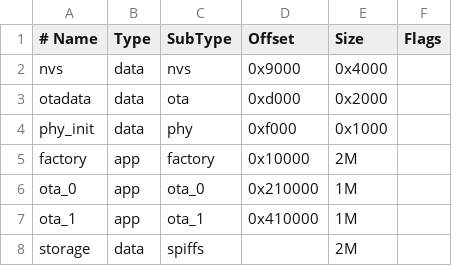
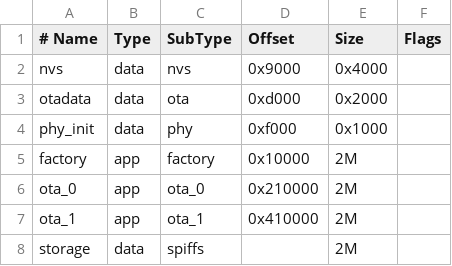
Before and after one commit to KaiserEngineering/digitaldash-webapp-gen2, a CSV file: partitions.csv, drawn as a sheet.

```diff
--- a/partitions.csv
+++ b/partitions.csv
@@ -5,4 +5,4 @@ phy_init,  data, phy,     0xf000,  0x1000,
 factory,   app,  factory, 0x10000,  2M,
-ota_0,     app,  ota_0,   0x210000, 1M,
-ota_1,     app,  ota_1,   0x410000, 1M,
+ota_0,     app,  ota_0,   0x210000, 2M,
+ota_1,     app,  ota_1,   0x410000, 2M,
 storage,   data, spiffs,  ,        2M,
```
Also changed, not shown: 3 other files.
